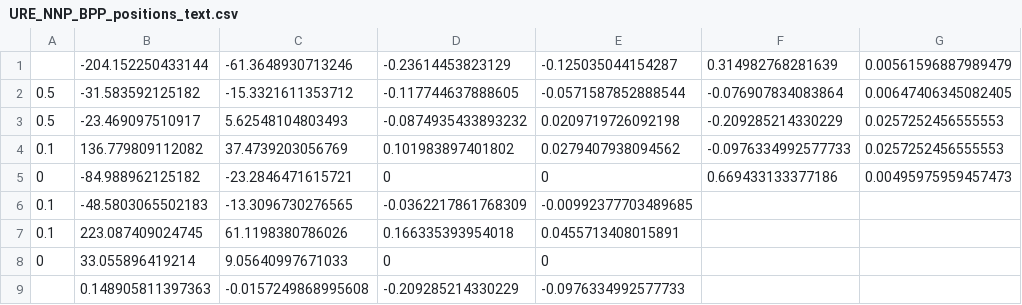
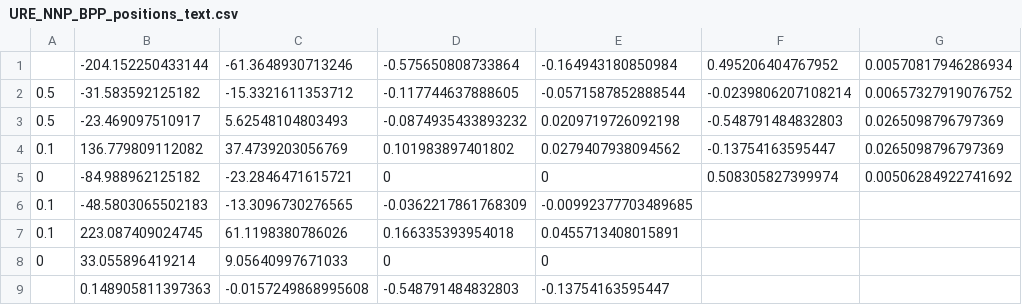
Before and after one commit to edmundcrawley/IncomeUncertaintyGit, a CSV file: Code/Rcode/Tables/URE_NNP_BPP_positions_text.csv, drawn as a sheet.

```diff
--- a/Code/Rcode/Tables/URE_NNP_BPP_positions_text.csv
+++ b/Code/Rcode/Tables/URE_NNP_BPP_positions_text.csv
@@ -1,6 +1,6 @@
-,-204.152250433144,-61.3648930713246,-0.23614453823129,-0.125035044154287,0.314982768281639,0.00561596887989479
-0.5,-31.583592125182,-15.3321611353712,-0.117744637888605,-0.0571587852888544,-0.076907834083864,0.00647406345082405
-0.5,-23.469097510917,5.62548104803493,-0.0874935433893232,0.0209719726092198,-0.209285214330229,0.0257252456555553
-0.1,136.779809112082,37.4739203056769,0.101983897401802,0.0279407938094562,-0.0976334992577733,0.0257252456555553
-0,-84.988962125182,-23.2846471615721,0,0,0.669433133377186,0.00495975959457473
+,-204.152250433144,-61.3648930713246,-0.575650808733864,-0.164943180850984,0.495206404767952,0.00570817946286934
+0.5,-31.583592125182,-15.3321611353712,-0.117744637888605,-0.0571587852888544,-0.0239806207108214,0.00657327919076752
+0.5,-23.469097510917,5.62548104803493,-0.0874935433893232,0.0209719726092198,-0.548791484832803,0.0265098796797369
+0.1,136.779809112082,37.4739203056769,0.101983897401802,0.0279407938094562,-0.13754163595447,0.0265098796797369
+0,-84.988962125182,-23.2846471615721,0,0,0.508305827399974,0.00506284922741692
 0.1,-48.5803065502183,-13.3096730276565,-0.0362217861768309,-0.00992377703489685,,
@@ -8,2 +8,2 @@
 0,33.055896419214,9.05640997671033,0,0,,
-,0.148905811397363,-0.0157249868995608,-0.209285214330229,-0.0976334992577733,,
+,0.148905811397363,-0.0157249868995608,-0.548791484832803,-0.13754163595447,,
```
Also changed, not shown: 23 other files.
